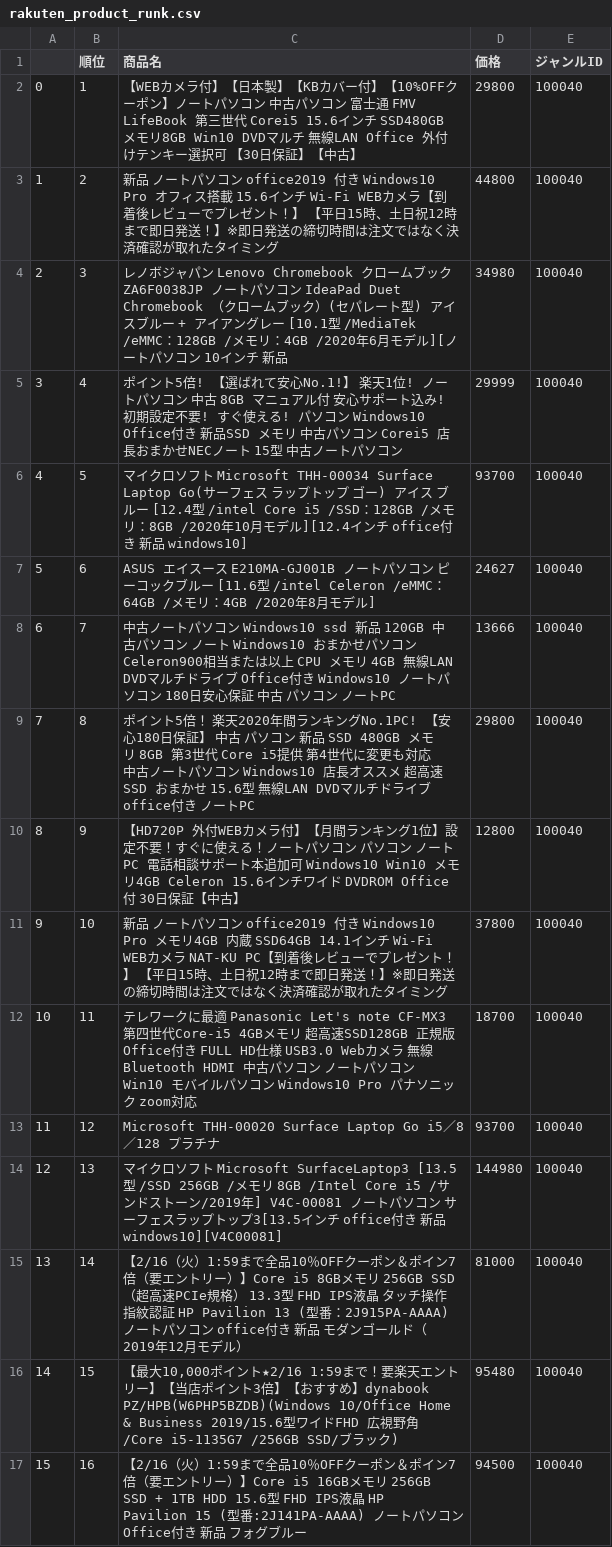
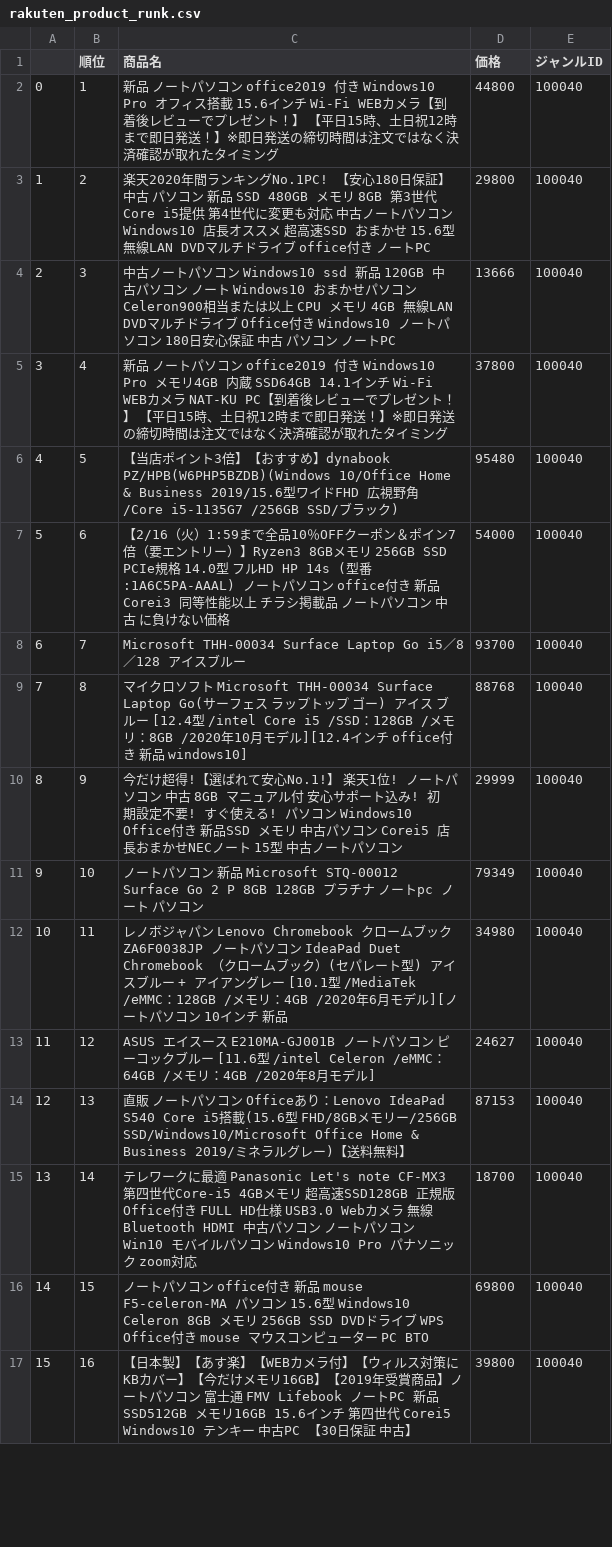
Before and after one commit to KAZURYAN/python-study-0, a CSV file: study_six/rakuten_product_runk.csv, drawn as a sheet; only a part is shown; the diff covers the shown part only.

```diff
--- a/study_six/rakuten_product_runk.csv
+++ b/study_six/rakuten_product_runk.csv
@@ -1,17 +1,17 @@
 ,順位,商品名,価格,ジャンルID
-0,1,【WEBカメラ付】【日本製】【KBカバー付】【10%OFFクーポン】ノートパソコン 中古パソコン 富士通 FMV LifeBook 第三世代 Corei5 15.6インチ SSD480GB メモリ8GB Win10 DVDマルチ 無線LAN Office 外付けテンキー選択可 【30日保証】【中古】,29800,100040
-1,2,新品 ノートパソコン office2019 付き Windows10 Pro オフィス搭載 15.6インチ Wi-Fi WEBカメラ【到着後レビューでプレゼント！】 【平日15時、土日祝12時まで即日発送！】※即日発送の締切時間は注文ではなく決済確認が取れたタイミング,44800,100040
-2,3,レノボジャパン　Lenovo Chromebook クロームブックZA6F0038JP ノートパソコン IdeaPad Duet Chromebook （クロームブック）(セパレート型) アイスブルー + アイアングレー [10.1型 /MediaTek /eMMC：128GB /メモリ：4GB /2020年6月モデル][ノートパソコン 10インチ 新品,34980,100040
-3,4,ポイント5倍! 【選ばれて安心No.1!】 楽天1位! ノートパソコン 中古 8GB マニュアル付 安心サポート込み! 初期設定不要! すぐ使える! パソコン Windows10 Office付き 新品SSD メモリ 中古パソコン Corei5 店長おまかせNECノート 15型 中古ノートパソコン,29999,100040
-4,5,マイクロソフト　Microsoft THH-00034 Surface Laptop Go(サーフェス ラップトップ ゴー) アイス ブルー [12.4型 /intel Core i5 /SSD：128GB /メモリ：8GB /2020年10月モデル][12.4インチ office付き 新品 windows10],93700,100040
-5,6,ASUS　エイスース E210MA-GJ001B ノートパソコン ピーコックブルー [11.6型 /intel Celeron /eMMC：64GB /メモリ：4GB /2020年8月モデル],24627,100040
-6,7,中古ノートパソコン Windows10 ssd 新品 120GB 中古パソコン ノート Windows10 おまかせパソコン Celeron900相当または以上 CPU メモリ 4GB 無線LAN DVDマルチドライブ Office付き Windows10 ノートパソコン 180日安心保証 中古 パソコン ノートPC,13666,100040
-7,8,ポイント5倍！ 楽天2020年間ランキングNo.1PC! 【安心180日保証】 中古 パソコン 新品 SSD 480GB メモリ 8GB 第3世代 Core i5提供 第4世代に変更も対応 中古ノートパソコン Windows10 店長オススメ 超高速SSD おまかせ 15.6型 無線LAN DVDマルチドライブ office付き ノートPC,29800,100040
-8,9,【HD720P 外付WEBカメラ付】【月間ランキング1位】設定不要！すぐに使える！ノートパソコン パソコン ノートPC 電話相談サポート本追加可 Windows10 Win10 メモリ4GB Celeron 15.6インチワイド DVDROM Office付 30日保証【中古】,12800,100040
-9,10,新品 ノートパソコン office2019 付き Windows10 Pro メモリ4GB 内蔵 SSD64GB 14.1インチ Wi-Fi WEBカメラ NAT-KU PC【到着後レビューでプレゼント！】 【平日15時、土日祝12時まで即日発送！】※即日発送の締切時間は注文ではなく決済確認が取れたタイミング,37800,100040
-10,11,テレワークに最適 Panasonic Let's note CF-MX3 第四世代Core-i5 4GBメモリ 超高速SSD128GB 正規版Office付き FULL HD仕様 USB3.0 Webカメラ 無線 Bluetooth HDMI 中古パソコン ノートパソコン Win10 モバイルパソコン Windows10 Pro パナソニック zoom対応,18700,100040
-11,12,Microsoft THH-00020 Surface Laptop Go i5／8／128 プラチナ,93700,100040
-12,13,マイクロソフト　Microsoft 　SurfaceLaptop3 [13.5型 /SSD 256GB /メモリ 8GB /Intel Core i5 /サンドストーン/2019年] V4C-00081 ノートパソコン サーフェスラップトップ3[13.5インチ office付き 新品 windows10][V4C00081],144980,100040
-13,14,【2/16（火）1:59まで全品10％OFFクーポン＆ポイン7倍（要エントリー）】Core i5 8GBメモリ 256GB SSD （超高速PCIe規格） 13.3型 FHD IPS液晶 タッチ操作 指紋認証 HP Pavilion 13 (型番：2J915PA-AAAA) ノートパソコン office付き 新品 モダンゴールド（2019年12月モデル）,81000,100040
-14,15,"【最大10,000ポイント★2/16 1:59まで！要楽天エントリー】【当店ポイント3倍】【おすすめ】dynabook PZ/HPB(W6PHP5BZDB)(Windows 10/Office Home & Business 2019/15.6型ワイドFHD 広視野角 /Core i5-1135G7 /256GB SSD/ブラック)",95480,100040
-15,16,【2/16（火）1:59まで全品10％OFFクーポン＆ポイン7倍（要エントリー）】Core i5 16GBメモリ 256GB SSD + 1TB HDD 15.6型 FHD IPS液晶 HP Pavilion 15 (型番:2J141PA-AAAA) ノートパソコン Office付き 新品 フォグブルー,94500,100040
+0,1,新品 ノートパソコン office2019 付き Windows10 Pro オフィス搭載 15.6インチ Wi-Fi WEBカメラ【到着後レビューでプレゼント！】 【平日15時、土日祝12時まで即日発送！】※即日発送の締切時間は注文ではなく決済確認が取れたタイミング,44800,100040
+1,2,楽天2020年間ランキングNo.1PC! 【安心180日保証】 中古 パソコン 新品 SSD 480GB メモリ 8GB 第3世代 Core i5提供 第4世代に変更も対応 中古ノートパソコン Windows10 店長オススメ 超高速SSD おまかせ 15.6型 無線LAN DVDマルチドライブ office付き ノートPC,29800,100040
+2,3,中古ノートパソコン Windows10 ssd 新品 120GB 中古パソコン ノート Windows10 おまかせパソコン Celeron900相当または以上 CPU メモリ 4GB 無線LAN DVDマルチドライブ Office付き Windows10 ノートパソコン 180日安心保証 中古 パソコン ノートPC,13666,100040
+3,4,新品 ノートパソコン office2019 付き Windows10 Pro メモリ4GB 内蔵 SSD64GB 14.1インチ Wi-Fi WEBカメラ NAT-KU PC【到着後レビューでプレゼント！】 【平日15時、土日祝12時まで即日発送！】※即日発送の締切時間は注文ではなく決済確認が取れたタイミング,37800,100040
+4,5,【当店ポイント3倍】【おすすめ】dynabook PZ/HPB(W6PHP5BZDB)(Windows 10/Office Home & Business 2019/15.6型ワイドFHD 広視野角 /Core i5-1135G7 /256GB SSD/ブラック),95480,100040
+5,6,【2/16（火）1:59まで全品10％OFFクーポン＆ポイン7倍（要エントリー）】Ryzen3 8GBメモリ 256GB SSD PCIe規格 14.0型 フルHD HP 14s (型番:1A6C5PA-AAAL) ノートパソコン office付き 新品 Corei3 同等性能以上 チラシ掲載品 ノートパソコン 中古 に負けない価格,54000,100040
+6,7,Microsoft THH-00034 Surface Laptop Go i5／8／128 アイスブルー,93700,100040
+7,8,マイクロソフト　Microsoft THH-00034 Surface Laptop Go(サーフェス ラップトップ ゴー) アイス ブルー [12.4型 /intel Core i5 /SSD：128GB /メモリ：8GB /2020年10月モデル][12.4インチ office付き 新品 windows10],88768,100040
+8,9,今だけ超得!【選ばれて安心No.1!】 楽天1位! ノートパソコン 中古 8GB マニュアル付 安心サポート込み! 初期設定不要! すぐ使える! パソコン Windows10 Office付き 新品SSD メモリ 中古パソコン Corei5 店長おまかせNECノート 15型 中古ノートパソコン,29999,100040
+9,10,ノートパソコン 新品 Microsoft STQ-00012 Surface Go 2 P 8GB 128GB プラチナ ノートpc ノート パソコン,79349,100040
+10,11,レノボジャパン　Lenovo Chromebook クロームブックZA6F0038JP ノートパソコン IdeaPad Duet Chromebook （クロームブック）(セパレート型) アイスブルー + アイアングレー [10.1型 /MediaTek /eMMC：128GB /メモリ：4GB /2020年6月モデル][ノートパソコン 10インチ 新品,34980,100040
+11,12,ASUS　エイスース E210MA-GJ001B ノートパソコン ピーコックブルー [11.6型 /intel Celeron /eMMC：64GB /メモリ：4GB /2020年8月モデル],24627,100040
+12,13,直販 ノートパソコン Officeあり：Lenovo IdeaPad S540 Core i5搭載(15.6型 FHD/8GBメモリー/256GB SSD/Windows10/Microsoft Office Home & Business 2019/ミネラルグレー)【送料無料】,87153,100040
+13,14,テレワークに最適 Panasonic Let's note CF-MX3 第四世代Core-i5 4GBメモリ 超高速SSD128GB 正規版Office付き FULL HD仕様 USB3.0 Webカメラ 無線 Bluetooth HDMI 中古パソコン ノートパソコン Win10 モバイルパソコン Windows10 Pro パナソニック zoom対応,18700,100040
+14,15,ノートパソコン office付き 新品 mouse F5-celeron-MA パソコン 15.6型 Windows10 Celeron 8GB メモリ 256GB SSD DVDドライブ WPS Office付き mouse マウスコンピューター PC BTO,69800,100040
+15,16,【日本製】【あす楽】【WEBカメラ付】【ウィルス対策にKBカバー】【今だけメモリ16GB】【2019年受賞商品】ノートパソコン 富士通 FMV Lifebook ノートPC 新品SSD512GB メモリ16GB 15.6インチ 第四世代 Corei5 Windows10 テンキー 中古PC 【30日保証 中古】,39800,100040
```
Also changed, not shown: 28 edited cells elsewhere in this file, 3 other files.
